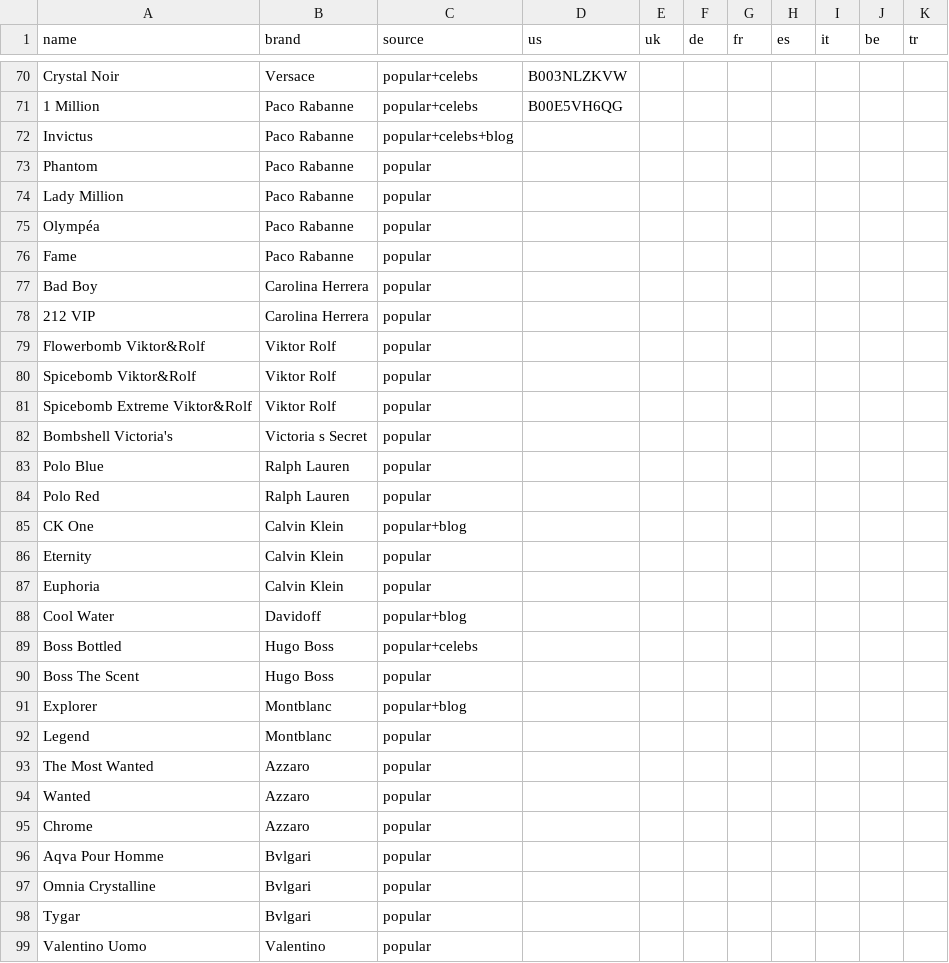
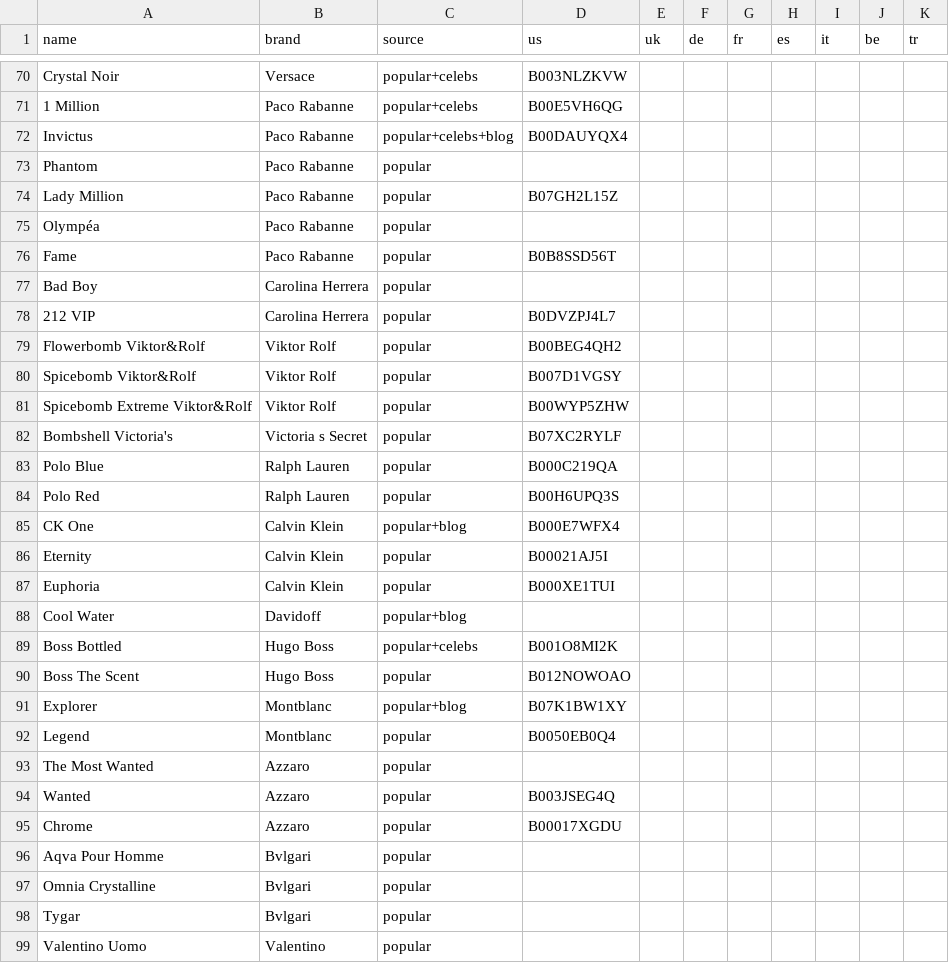
Before and after one commit to keremtoker468-dotcom/scent-wise, a CSV file: content-briefs/asin-map.csv, drawn as a sheet; only a part is shown, gaps mark what is left out; the diff covers the shown part only.

```diff
--- a/content-briefs/asin-map.csv
+++ b/content-briefs/asin-map.csv
@@ -71,26 +71,26 @@ Crystal Noir,Versace,popular+celebs,B003NLZKVW,,,,,,,
 1 Million,Paco Rabanne,popular+celebs,B00E5VH6QG,,,,,,,
-Invictus,Paco Rabanne,popular+celebs+blog,,,,,,,,
+Invictus,Paco Rabanne,popular+celebs+blog,B00DAUYQX4,,,,,,,
 Phantom,Paco Rabanne,popular,,,,,,,,
-Lady Million,Paco Rabanne,popular,,,,,,,,
+Lady Million,Paco Rabanne,popular,B07GH2L15Z,,,,,,,
 Olympéa,Paco Rabanne,popular,,,,,,,,
-Fame,Paco Rabanne,popular,,,,,,,,
+Fame,Paco Rabanne,popular,B0B8SSD56T,,,,,,,
 Bad Boy,Carolina Herrera,popular,,,,,,,,
-212 VIP,Carolina Herrera,popular,,,,,,,,
-Flowerbomb Viktor&Rolf,Viktor Rolf,popular,,,,,,,,
-Spicebomb Viktor&Rolf,Viktor Rolf,popular,,,,,,,,
-Spicebomb Extreme Viktor&Rolf,Viktor Rolf,popular,,,,,,,,
-Bombshell Victoria's,Victoria s Secret,popular,,,,,,,,
-Polo Blue,Ralph Lauren,popular,,,,,,,,
-Polo Red,Ralph Lauren,popular,,,,,,,,
-CK One,Calvin Klein,popular+blog,,,,,,,,
-Eternity,Calvin Klein,popular,,,,,,,,
-Euphoria,Calvin Klein,popular,,,,,,,,
+212 VIP,Carolina Herrera,popular,B0DVZPJ4L7,,,,,,,
+Flowerbomb Viktor&Rolf,Viktor Rolf,popular,B00BEG4QH2,,,,,,,
+Spicebomb Viktor&Rolf,Viktor Rolf,popular,B007D1VGSY,,,,,,,
+Spicebomb Extreme Viktor&Rolf,Viktor Rolf,popular,B00WYP5ZHW,,,,,,,
+Bombshell Victoria's,Victoria s Secret,popular,B07XC2RYLF,,,,,,,
+Polo Blue,Ralph Lauren,popular,B000C219QA,,,,,,,
+Polo Red,Ralph Lauren,popular,B00H6UPQ3S,,,,,,,
+CK One,Calvin Klein,popular+blog,B000E7WFX4,,,,,,,
+Eternity,Calvin Klein,popular,B00021AJ5I,,,,,,,
+Euphoria,Calvin Klein,popular,B000XE1TUI,,,,,,,
 Cool Water,Davidoff,popular+blog,,,,,,,,
-Boss Bottled,Hugo Boss,popular+celebs,,,,,,,,
-Boss The Scent,Hugo Boss,popular,,,,,,,,
-Explorer,Montblanc,popular+blog,,,,,,,,
-Legend,Montblanc,popular,,,,,,,,
+Boss Bottled,Hugo Boss,popular+celebs,B001O8MI2K,,,,,,,
+Boss The Scent,Hugo Boss,popular,B012NOWOAO,,,,,,,
+Explorer,Montblanc,popular+blog,B07K1BW1XY,,,,,,,
+Legend,Montblanc,popular,B0050EB0Q4,,,,,,,
 The Most Wanted,Azzaro,popular,,,,,,,,
-Wanted,Azzaro,popular,,,,,,,,
-Chrome,Azzaro,popular,,,,,,,,
+Wanted,Azzaro,popular,B003JSEG4Q,,,,,,,
+Chrome,Azzaro,popular,B00017XGDU,,,,,,,
 Aqva Pour Homme,Bvlgari,popular,,,,,,,,
```
Also changed, not shown: 100 edited cells elsewhere in this file, 2 other files.
